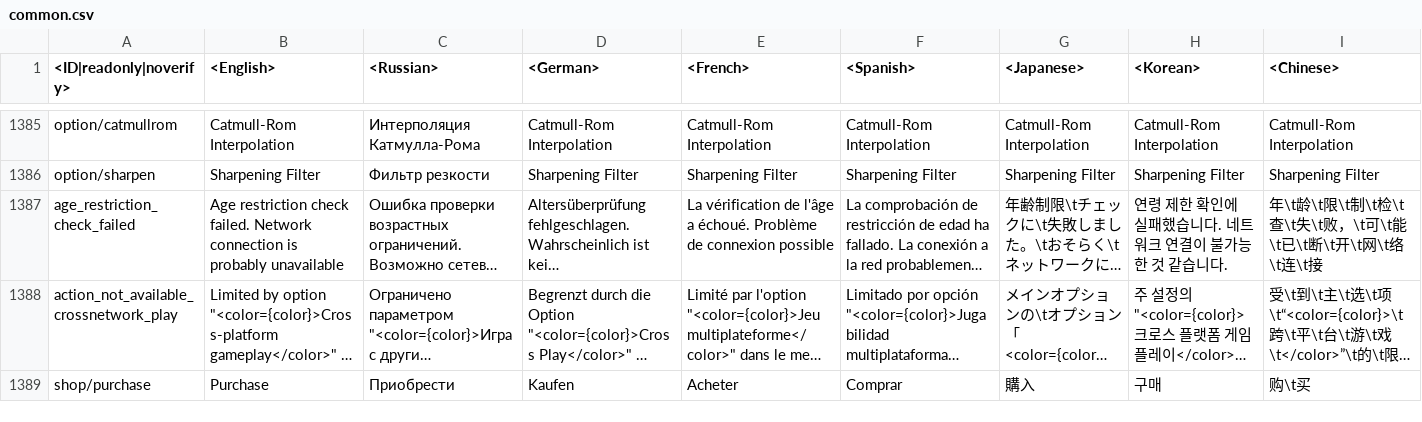
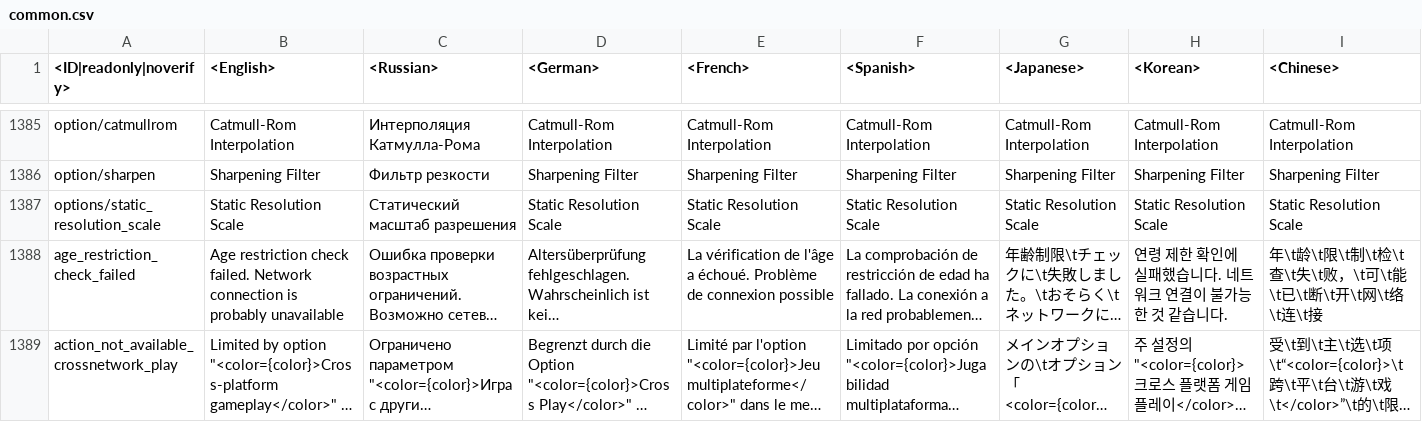
Before and after one commit to Dunge0n-Master1/enlisted-datamine, a CSV file: enlisted-lang.vromfs.bin/lang/common/common.csv, drawn as a sheet; only a part is shown, gaps mark what is left out; the shorter side is filled out with more unchanged rows; long unchanged cells end in …; rows hold the shown columns only; the diff names each change by its address in the sheet, - before the commit and + after, or states it on an @@ line.

```diff
--- a/enlisted-lang.vromfs.bin/lang/common/common.csv
+++ b/enlisted-lang.vromfs.bin/lang/common/common.csv
+row 1387: options/static_resolution_scale | Static Resolution Scale | Статический масштаб разрешения | Static Resolution Scale | Static Resolution Scale | Static Resolution Scale | Static Resolution Scale | Static Resolution Scale | Static Resolution Scale
```
Also changed, not shown: 3 other files.
